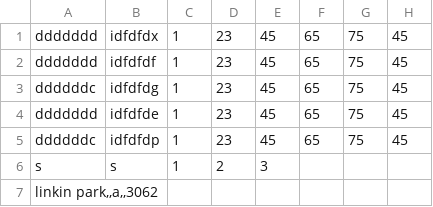
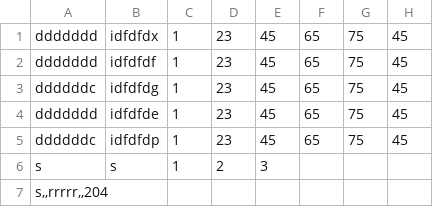
Before and after one commit to FedeLig/EmotionalSongs, a CSV file: data/Playlist.dati.csv, drawn as a sheet.

```diff
--- a/data/Playlist.dati.csv
+++ b/data/Playlist.dati.csv
@@ -6,2 +6,2 @@ ddddddc;idfdfdp;1;23;45;65;75;45
 s;s;1;2;3;;;
-linkin park,,a,,3062
+s,,rrrrr,,204
```
Also changed, not shown: 25 other files.
